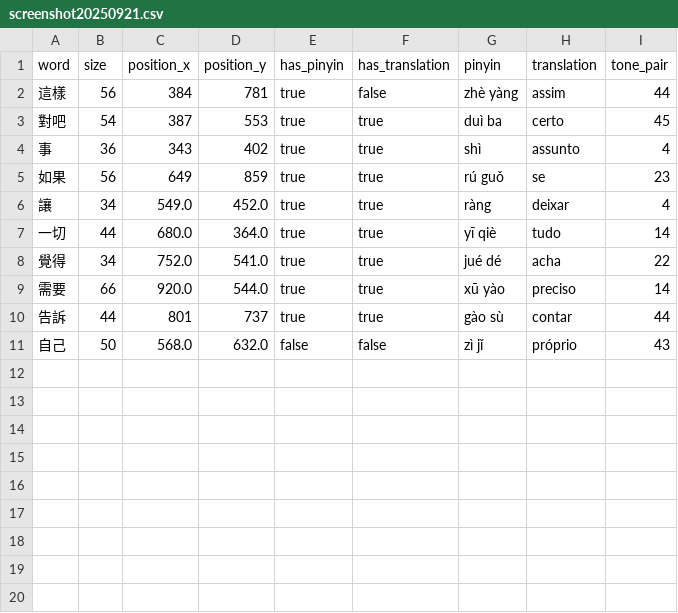
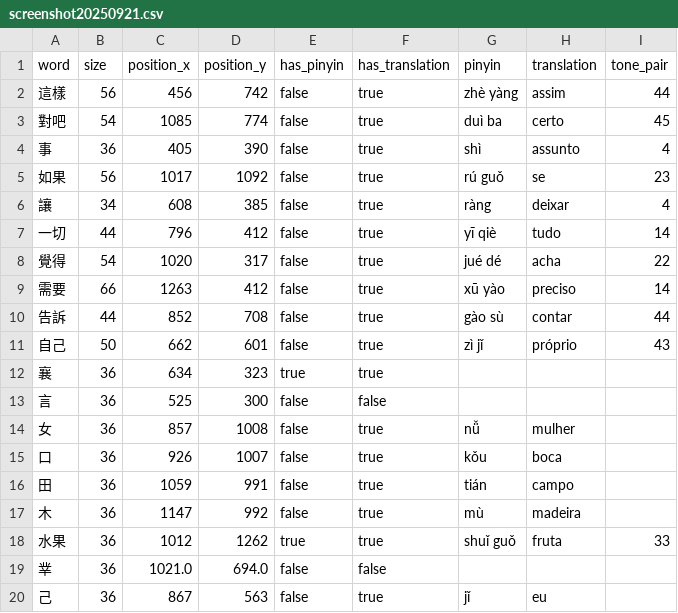
Before and after one commit to vitorbarbarisi/visim, a CSV file: files/screenshot20250921.csv, drawn as a sheet.

```diff
--- a/files/screenshot20250921.csv
+++ b/files/screenshot20250921.csv
@@ -1,11 +1,20 @@
 word,size,position_x,position_y,has_pinyin,has_translation,pinyin,translation,tone_pair
-這樣,56,384,781,true,false,zhè yàng,assim,44
-對吧,54,387,553,true,true,duì ba,certo,45
-事,36,343,402,true,true,shì,assunto,4
-如果,56,649,859,true,true,rú guǒ,se,23
-讓,34,549.0,452.0,true,true,ràng,deixar,4
-一切,44,680.0,364.0,true,true,yī qiè,tudo,14
-覺得,34,752.0,541.0,true,true,jué dé,acha,22
-需要,66,920.0,544.0,true,true,xū yào,preciso,14
-告訴,44,801,737,true,true,gào sù,contar,44
-自己,50,568.0,632.0,false,false,zì jǐ,próprio,43
+這樣,56,456,742,false,true,zhè yàng,assim,44
+對吧,54,1085,774,false,true,duì ba,certo,45
+事,36,405,390,false,true,shì,assunto,4
+如果,56,1017,1092,false,true,rú guǒ,se,23
+讓,34,608,385,false,true,ràng,deixar,4
+一切,44,796,412,false,true,yī qiè,tudo,14
+覺得,54,1020,317,false,true,jué dé,acha,22
+需要,66,1263,412,false,true,xū yào,preciso,14
+告訴,44,852,708,false,true,gào sù,contar,44
+自己,50,662,601,false,true,zì jǐ,próprio,43
+襄,36,634,323,true,true,,,
+言,36,525,300,false,false,,,
+女,36,857,1008,false,true,nǚ,mulher,
+口,36,926,1007,false,true,kǒu,boca,
+田,36,1059,991,false,true,tián,campo,
+木,36,1147,992,false,true,mù,madeira,
+水果,36,1012,1262,true,true,shuǐ guǒ,fruta,33
+丵,36,1021.0,694.0,false,false,,,
+己,36,867,563,false,true,jǐ,eu,
```
Also changed, not shown: 1 other file.
